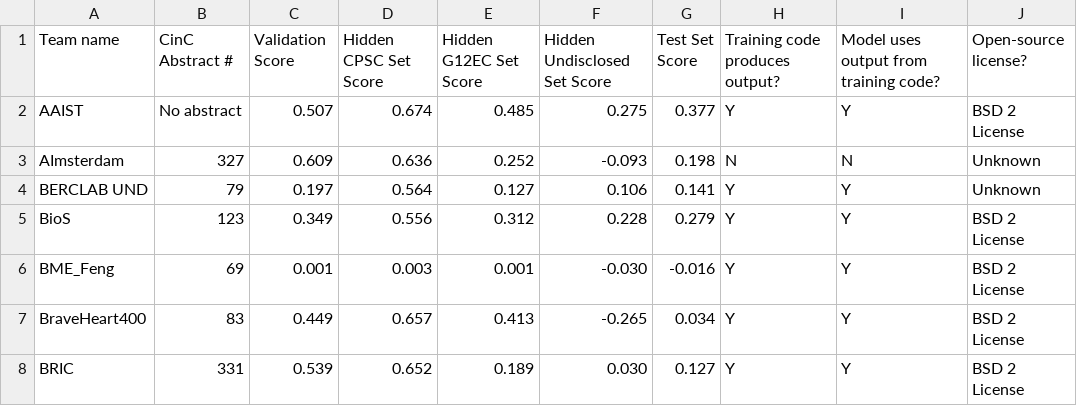
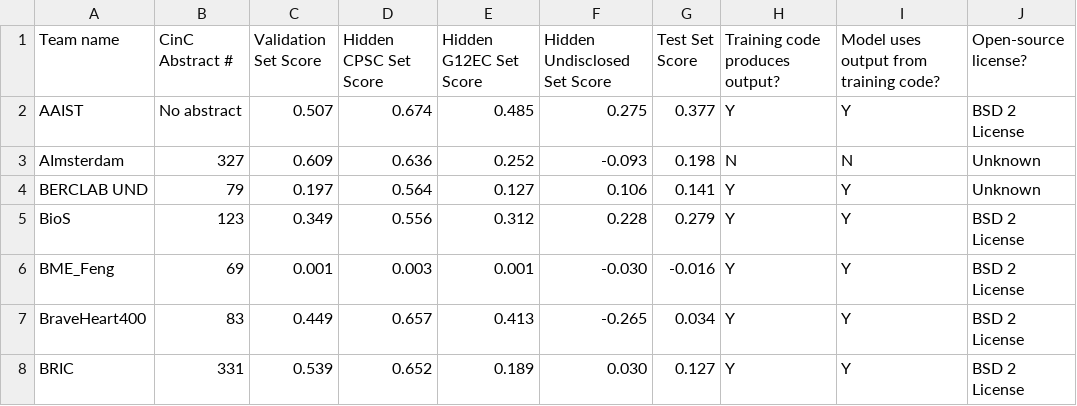
Before and after one commit to physionetchallenges/evaluation-2020, a CSV file: Results/physionet_2020_unofficial_scores.csv, drawn as a sheet; only a part is shown; the diff names each change by its address in the sheet, - before the commit and + after, or states it on an @@ line.

Commit message:
Update for consistency

```diff
--- a/Results/physionet_2020_unofficial_scores.csv
+++ b/Results/physionet_2020_unofficial_scores.csv
-C1: Validation Score
+C1: Validation Set Score
```
